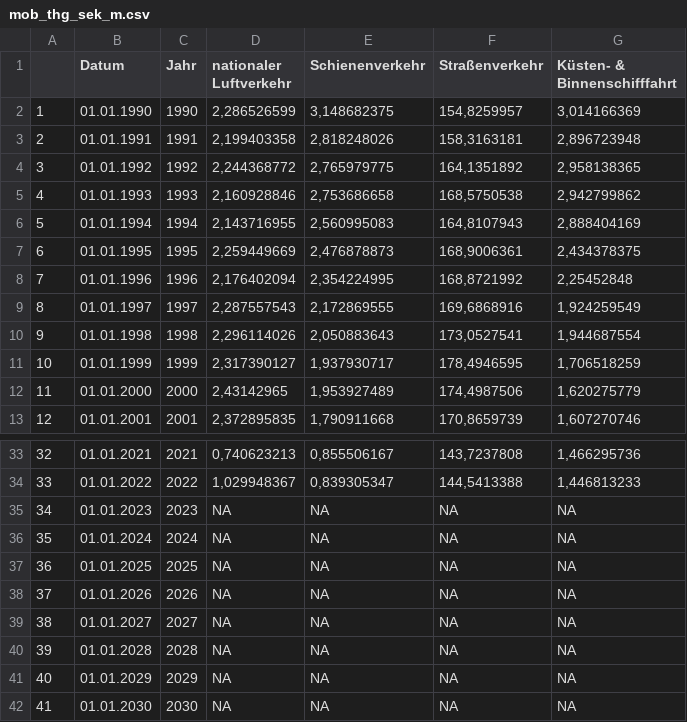
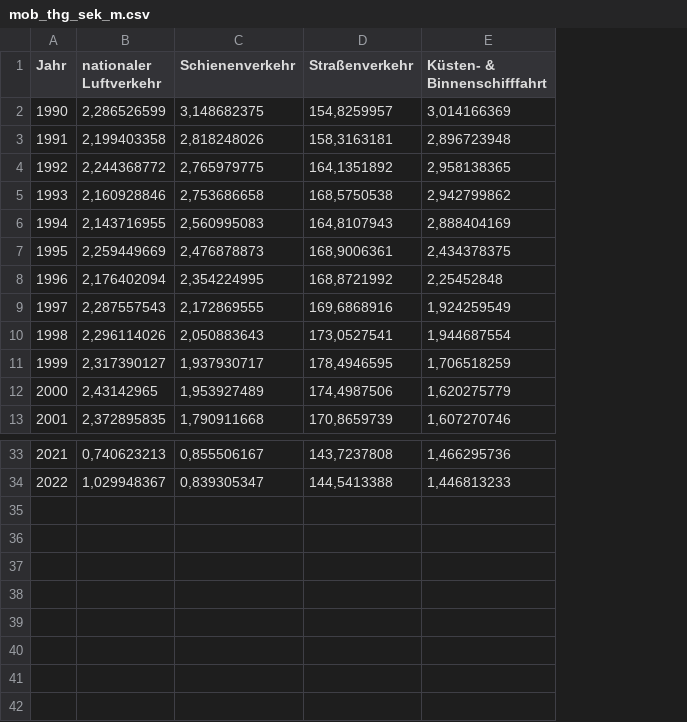
Before and after one commit to anneberner/Tabellen_duke, a CSV file: mob_thg_sek_m.csv, drawn as a sheet; only a part is shown, gaps mark what is left out; the diff names each change by its address in the sheet, - before the commit and + after, or states it on an @@ line.

Commit message:
Update mob_thg_sek_m.csv

```diff
--- a/mob_thg_sek_m.csv
+++ b/mob_thg_sek_m.csv
-column A, rows 2-13: 1 | 2 | 3 | 4 | 5 | 6 | 7 | 8 | 9 | 10 | 11 | 12; rows 33-34: 32 | 33
-column B (Datum), rows 2-13: 01.01.1990 | 01.01.1991 | 01.01.1992 | 01.01.1993 | 01.01.1994 | 01.01.1995 | 01.01.1996 | 01.01.1997 | 01.01.1998 | 01.01.1999 | 01.01.2000 | 01.01.2001; rows 33-34: 01.01.2021 | 01.01.2022
-row 35: 34 | 01.01.2023 | 2023 | NA | NA | NA | NA
-row 36: 35 | 01.01.2024 | 2024 | NA | NA | NA | NA
-row 37: 36 | 01.01.2025 | 2025 | NA | NA | NA | NA
-row 38: 37 | 01.01.2026 | 2026 | NA | NA | NA | NA
-row 39: 38 | 01.01.2027 | 2027 | NA | NA | NA | NA
-row 40: 39 | 01.01.2028 | 2028 | NA | NA | NA | NA
-row 41: 40 | 01.01.2029 | 2029 | NA | NA | NA | NA
-row 42: 41 | 01.01.2030 | 2030 | NA | NA | NA | NA
```
